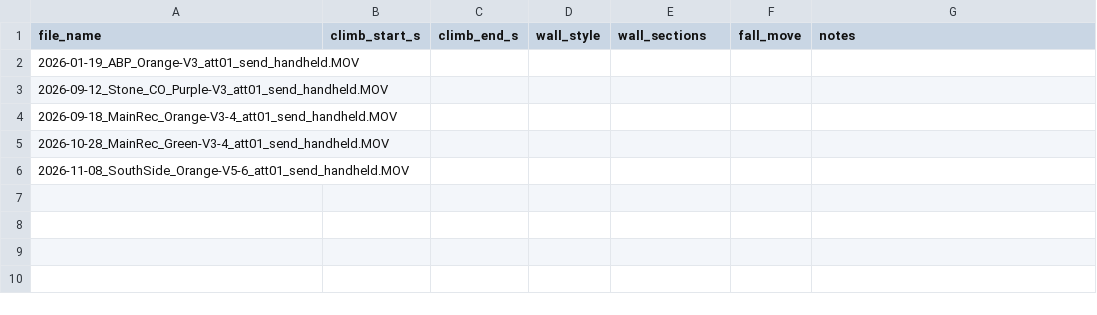
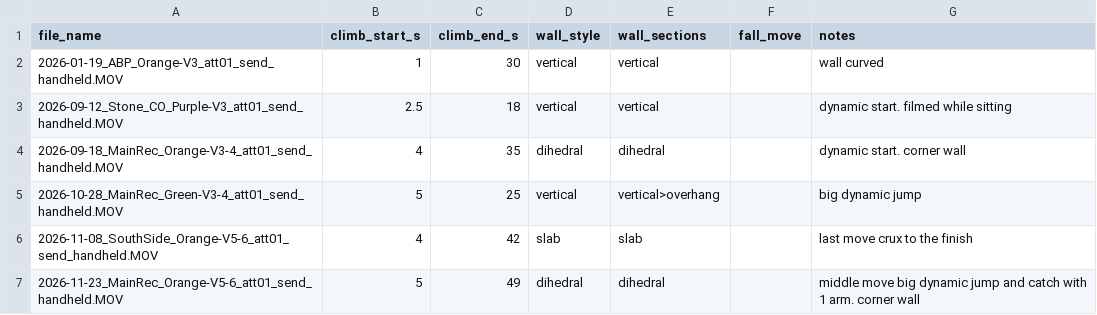
Before and after one commit to Jacob3c/Project-Bouldering, a CSV file: metadata/attempts.csv, drawn as a sheet.

Commit message:
Fill climb windows and wall styles for 6 test clips

```diff
--- a/metadata/attempts.csv
+++ b/metadata/attempts.csv
@@ -1,6 +1,7 @@
 file_name,climb_start_s,climb_end_s,wall_style,wall_sections,fall_move,notes
-2026-01-19_ABP_Orange-V3_att01_send_handheld.MOV,,,,,,
-2026-09-12_Stone_CO_Purple-V3_att01_send_handheld.MOV,,,,,,
-2026-09-18_MainRec_Orange-V3-4_att01_send_handheld.MOV,,,,,,
-2026-10-28_MainRec_Green-V3-4_att01_send_handheld.MOV,,,,,,
-2026-11-08_SouthSide_Orange-V5-6_att01_send_handheld.MOV,,,,,,
+2026-01-19_ABP_Orange-V3_att01_send_handheld.MOV,1,30,vertical,vertical,,wall curved
+2026-09-12_Stone_CO_Purple-V3_att01_send_handheld.MOV,2.5,18,vertical,vertical,,dynamic start. filmed while sitting
+2026-09-18_MainRec_Orange-V3-4_att01_send_handheld.MOV,4,35,dihedral,dihedral,,dynamic start. corner wall
+2026-10-28_MainRec_Green-V3-4_att01_send_handheld.MOV,5,25,vertical,vertical>overhang,,big dynamic jump
+2026-11-08_SouthSide_Orange-V5-6_att01_send_handheld.MOV,4,42,slab,slab,,last move crux to the finish
+2026-11-23_MainRec_Orange-V5-6_att01_send_handheld.MOV,5,49,dihedral,dihedral,,middle move big dynamic jump and catch with 1 arm. corner wall
```
